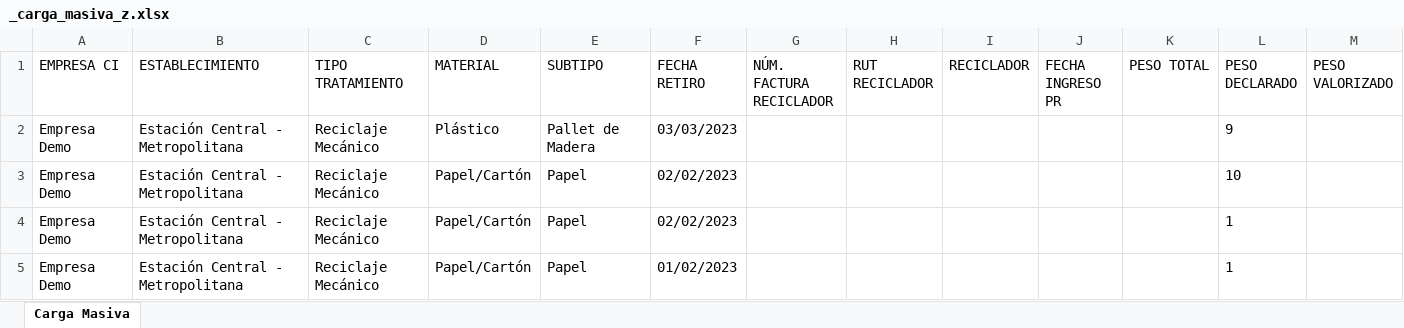
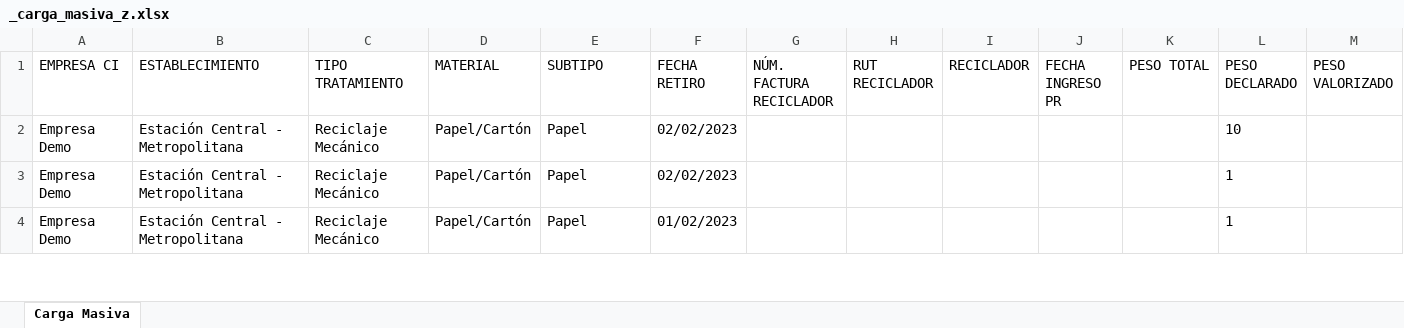
Before and after one commit to PLEYASOFT/rigk-sistema-gestion-residuos, an Excel workbook: desarrollo/rigk-sg-back/files/templates/_carga_masiva_z.xlsx, sheet Carga Masiva, drawn as a sheet; only a part is shown; values as stored, in another font and other column widths than the file's, no borders; the diff names each change by its address in the sheet, - before the commit and + after, or states it on an @@ line.

```diff
--- a/desarrollo/rigk-sg-back/files/templates/_carga_masiva_z.xlsx (sheet Carga Masiva)
+++ b/desarrollo/rigk-sg-back/files/templates/_carga_masiva_z.xlsx (sheet Carga Masiva)
-row 2: Empresa Demo | Estación Central - Metropolitana | Reciclaje Mecánico | Plástico | Pallet de Madera | 03/03/2023 |  |  |  |  |  | 9
```
Also changed, not shown: hidden cells, 2 other files.
